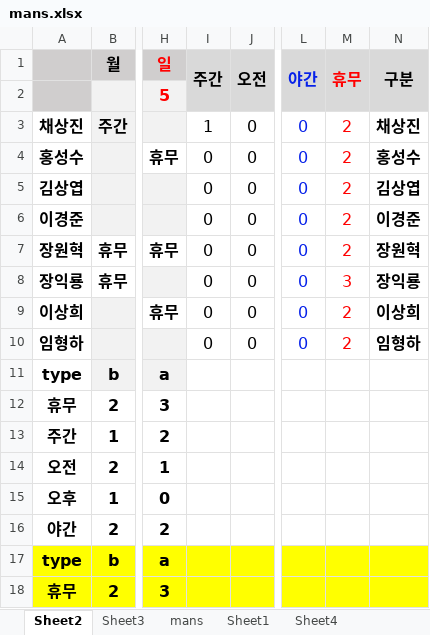
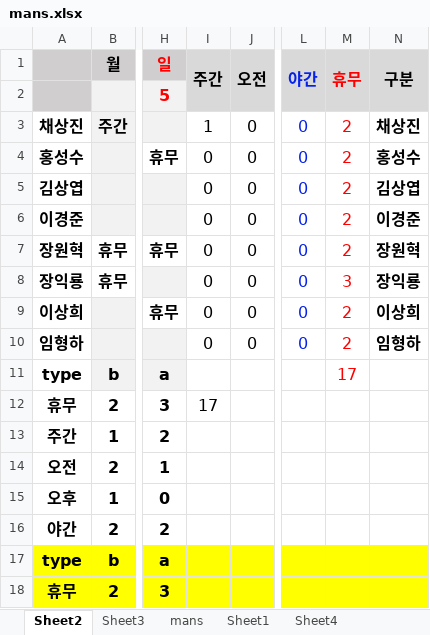
Before and after one commit to SeokpilYoon/scheduler, an Excel workbook: mans.xlsx, sheet Sheet2, drawn as a sheet; only a part is shown, gaps mark what is left out; values as stored, in another font and other column widths than the file's, no borders; conditional formats not drawn; the diff names each change by its address in the sheet, - before the commit and + after, or states it on an @@ line.

```diff
--- a/mans.xlsx (sheet Sheet2)
+++ b/mans.xlsx (sheet Sheet2)
-M11 (휴무): (empty)
+M11 (휴무): 17
-I12 (주간): (empty)
+I12 (주간): 17
```
Also changed, not shown: sheet Sheet4, other sheet tabs, schedule_ex.xlsx, 3 other files.
